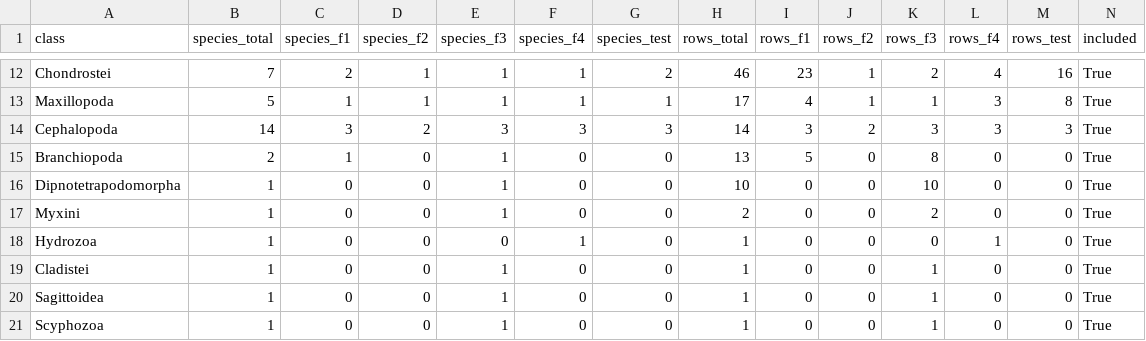
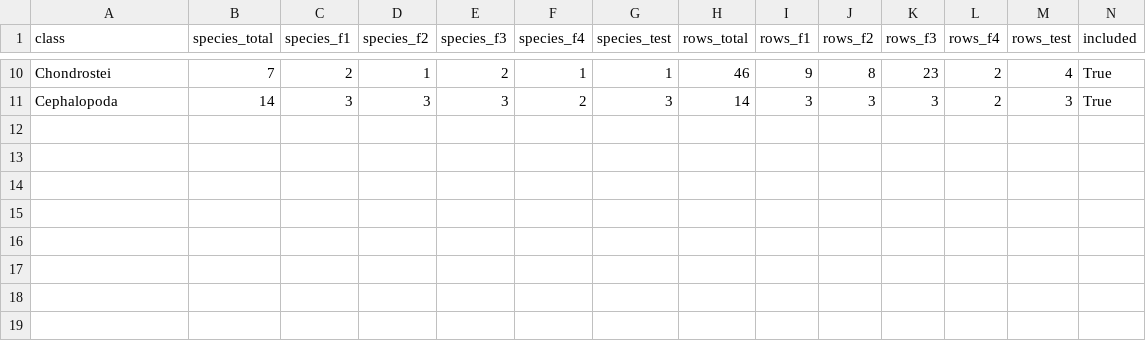
Before and after one commit to Qascve/MSC-RP, a CSV file: data/splits/class_species_block_split_summary.csv, drawn as a sheet; only a part is shown, gaps mark what is left out; removed rows and columns are numbered as before the commit, all else as after; the diff covers the shown part only; the diff names each change by its address in the sheet, - before the commit and + after, or states it on an @@ line.

```diff
--- a/data/splits/class_species_block_split_summary.csv
+++ b/data/splits/class_species_block_split_summary.csv
-E10 (species_f3): 1
+E10 (species_f3): 2
-G10 (species_test): 2
+G10 (species_test): 1
-I10 (rows_f1): 23
+I10 (rows_f1): 9
-J10 (rows_f2): 1
+J10 (rows_f2): 8
-K10 (rows_f3): 2
+K10 (rows_f3): 23
-L10 (rows_f4): 4
+L10 (rows_f4): 2
-M10 (rows_test): 16
+M10 (rows_test): 4
-row 13: Maxillopoda | 5 | 1 | 1 | 1 | 1 | 1 | 17 | 4 | 1 | 1 | 3 | 8 | True
-D11 (species_f2): 2
+D11 (species_f2): 3
-F11 (species_f4): 3
+F11 (species_f4): 2
-J11 (rows_f2): 2
+J11 (rows_f2): 3
-L11 (rows_f4): 3
+L11 (rows_f4): 2
-row 15: Branchiopoda | 2 | 1 | 0 | 1 | 0 | 0 | 13 | 5 | 0 | 8 | 0 | 0 | True
-row 16: Dipnotetrapodomorpha | 1 | 0 | 0 | 1 | 0 | 0 | 10 | 0 | 0 | 10 | 0 | 0 | True
-row 17: Myxini | 1 | 0 | 0 | 1 | 0 | 0 | 2 | 0 | 0 | 2 | 0 | 0 | True
-row 18: Hydrozoa | 1 | 0 | 0 | 0 | 1 | 0 | 1 | 0 | 0 | 0 | 1 | 0 | True
-row 19: Cladistei | 1 | 0 | 0 | 1 | 0 | 0 | 1 | 0 | 0 | 1 | 0 | 0 | True
-row 20: Sagittoidea | 1 | 0 | 0 | 1 | 0 | 0 | 1 | 0 | 0 | 1 | 0 | 0 | True
-row 21: Scyphozoa | 1 | 0 | 0 | 1 | 0 | 0 | 1 | 0 | 0 | 1 | 0 | 0 | True
```
Also changed, not shown: 2 removed rows and 27 edited cells elsewhere in this file, data/splits/class_weights.csv, results/benchmark/all/species_accuracy.csv, 31 other files.
